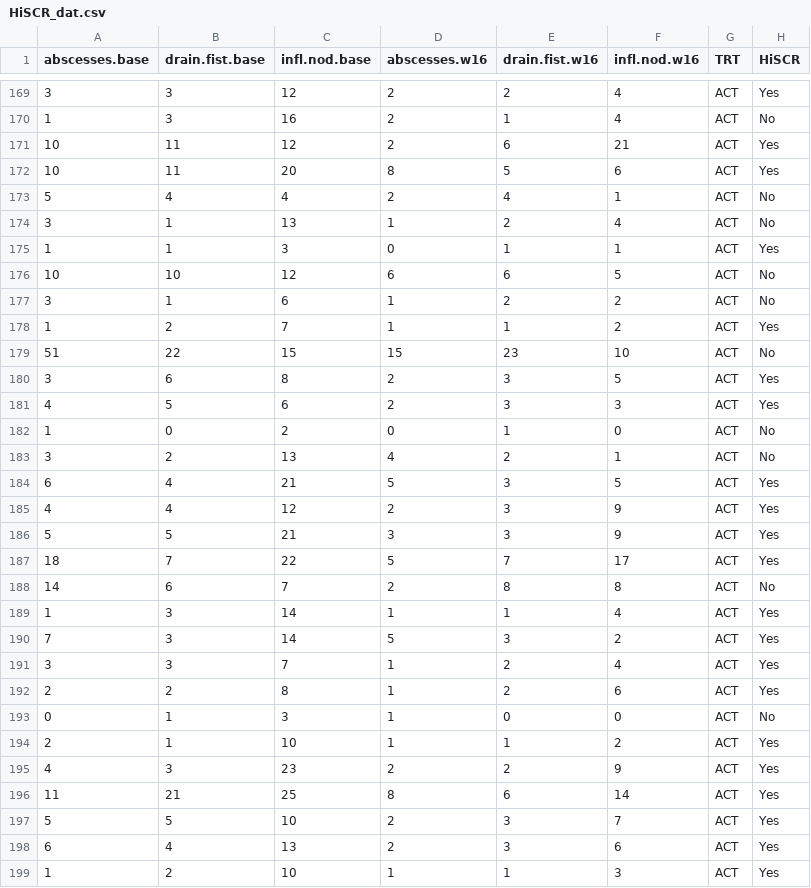
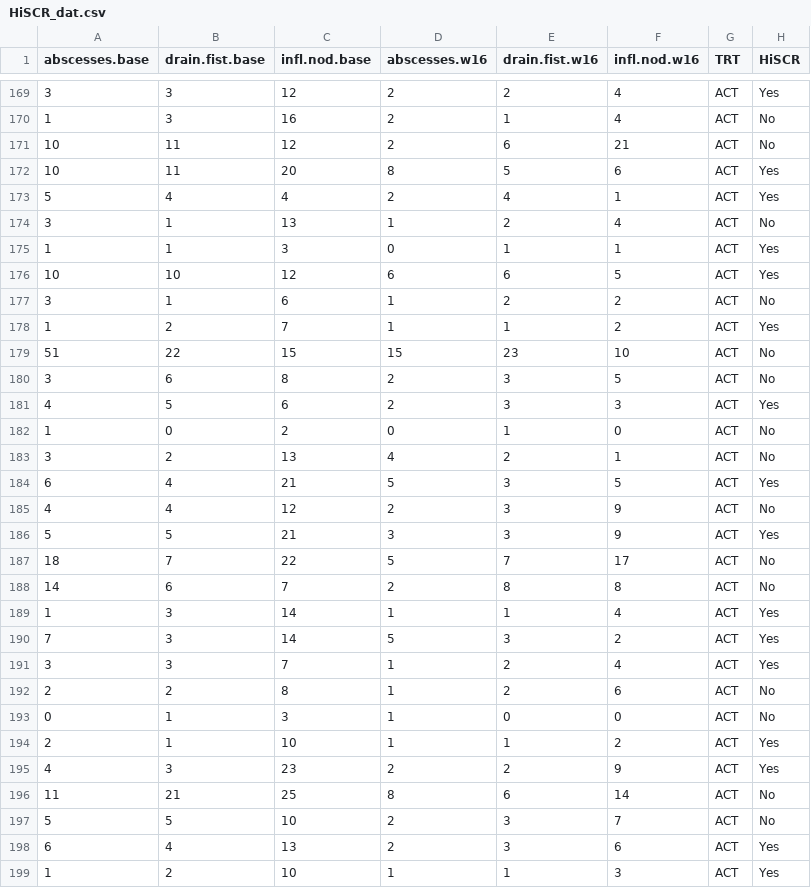
Before and after one commit to VIS-SIG/Wonderful-Wednesdays, a CSV file: data/2022/2022-04-13/HiSCR_dat.csv, drawn as a sheet; only a part is shown, gaps mark what is left out; the diff covers the shown part only.

```diff
--- a/data/2022/2022-04-13/HiSCR_dat.csv
+++ b/data/2022/2022-04-13/HiSCR_dat.csv
@@ -170,8 +170,8 @@
 1,3,16,2,1,4,"ACT","No"
-10,11,12,2,6,21,"ACT","Yes"
+10,11,12,2,6,21,"ACT","No"
 10,11,20,8,5,6,"ACT","Yes"
-5,4,4,2,4,1,"ACT","No"
+5,4,4,2,4,1,"ACT","Yes"
 3,1,13,1,2,4,"ACT","No"
 1,1,3,0,1,1,"ACT","Yes"
-10,10,12,6,6,5,"ACT","No"
+10,10,12,6,6,5,"ACT","Yes"
 3,1,6,1,2,2,"ACT","No"
@@ -179,3 +179,3 @@
 51,22,15,15,23,10,"ACT","No"
-3,6,8,2,3,5,"ACT","Yes"
+3,6,8,2,3,5,"ACT","No"
 4,5,6,2,3,3,"ACT","Yes"
@@ -184,5 +184,5 @@
 6,4,21,5,3,5,"ACT","Yes"
-4,4,12,2,3,9,"ACT","Yes"
+4,4,12,2,3,9,"ACT","No"
 5,5,21,3,3,9,"ACT","Yes"
-18,7,22,5,7,17,"ACT","Yes"
+18,7,22,5,7,17,"ACT","No"
 14,6,7,2,8,8,"ACT","No"
@@ -191,3 +191,3 @@
 3,3,7,1,2,4,"ACT","Yes"
-2,2,8,1,2,6,"ACT","Yes"
+2,2,8,1,2,6,"ACT","No"
 0,1,3,1,0,0,"ACT","No"
@@ -195,4 +195,4 @@
 4,3,23,2,2,9,"ACT","Yes"
-11,21,25,8,6,14,"ACT","Yes"
-5,5,10,2,3,7,"ACT","Yes"
+11,21,25,8,6,14,"ACT","No"
+5,5,10,2,3,7,"ACT","No"
 6,4,13,2,3,6,"ACT","Yes"
```
Also changed, not shown: 94 edited cells elsewhere in this file.
